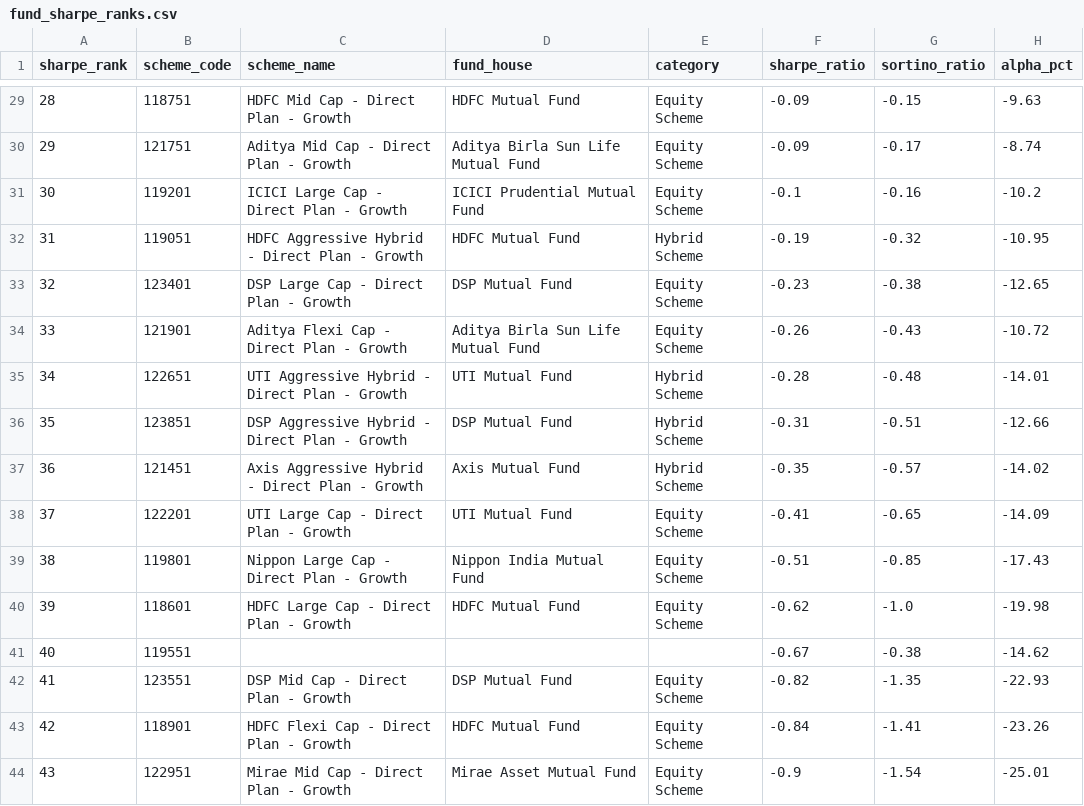
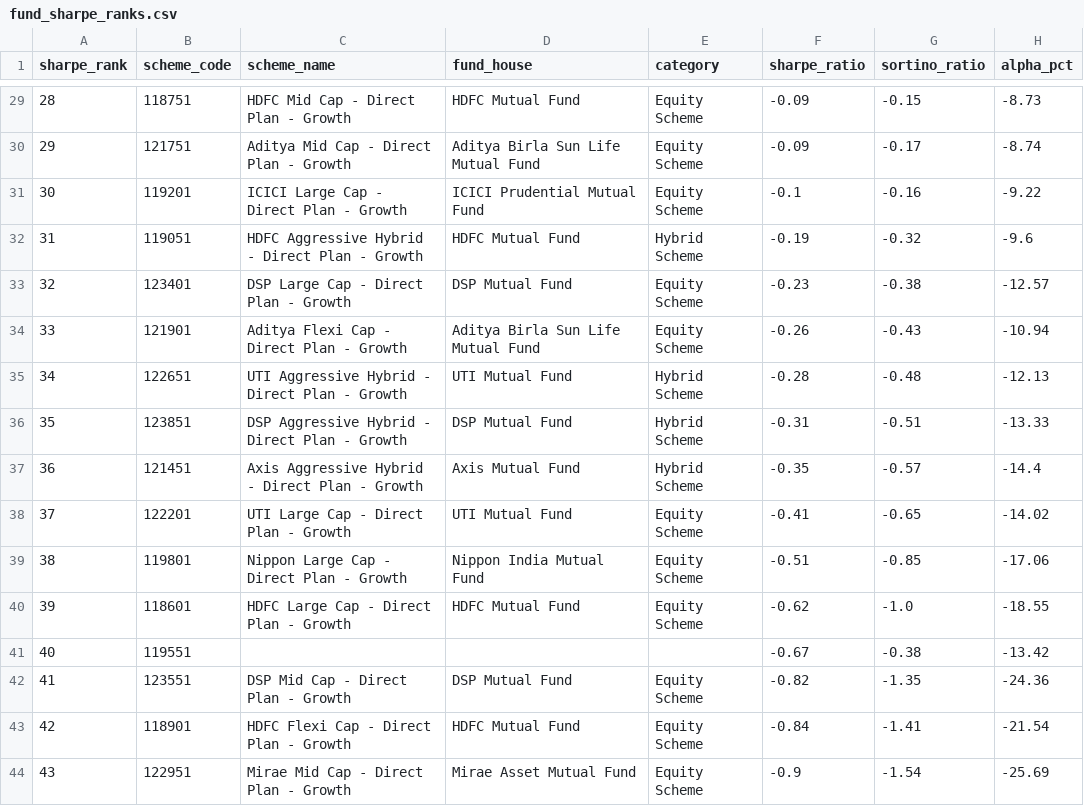
Before and after one commit to soumyachk101/BlueStock.in, a CSV file: reports/fund_sharpe_ranks.csv, drawn as a sheet; only a part is shown, gaps mark what is left out; the diff covers the shown part only.

```diff
--- a/reports/fund_sharpe_ranks.csv
+++ b/reports/fund_sharpe_ranks.csv
@@ -29,16 +29,16 @@ sharpe_rank,scheme_code,scheme_name,fund_house,category,sharpe_ratio,sortino_rat
-28,118751,HDFC Mid Cap - Direct Plan - Growth,HDFC Mutual Fund,Equity Scheme,-0.09,-0.15,-9.63
+28,118751,HDFC Mid Cap - Direct Plan - Growth,HDFC Mutual Fund,Equity Scheme,-0.09,-0.15,-8.73
 29,121751,Aditya Mid Cap - Direct Plan - Growth,Aditya Birla Sun Life Mutual Fund,Equity Scheme,-0.09,-0.17,-8.74
-30,119201,ICICI Large Cap - Direct Plan - Growth,ICICI Prudential Mutual Fund,Equity Scheme,-0.1,-0.16,-10.2
-31,119051,HDFC Aggressive Hybrid - Direct Plan - Growth,HDFC Mutual Fund,Hybrid Scheme,-0.19,-0.32,-10.95
-32,123401,DSP Large Cap - Direct Plan - Growth,DSP Mutual Fund,Equity Scheme,-0.23,-0.38,-12.65
-33,121901,Aditya Flexi Cap - Direct Plan - Growth,Aditya Birla Sun Life Mutual Fund,Equity Scheme,-0.26,-0.43,-10.72
-34,122651,UTI Aggressive Hybrid - Direct Plan - Growth,UTI Mutual Fund,Hybrid Scheme,-0.28,-0.48,-14.01
-35,123851,DSP Aggressive Hybrid - Direct Plan - Growth,DSP Mutual Fund,Hybrid Scheme,-0.31,-0.51,-12.66
-36,121451,Axis Aggressive Hybrid - Direct Plan - Growth,Axis Mutual Fund,Hybrid Scheme,-0.35,-0.57,-14.02
-37,122201,UTI Large Cap - Direct Plan - Growth,UTI Mutual Fund,Equity Scheme,-0.41,-0.65,-14.09
-38,119801,Nippon Large Cap - Direct Plan - Growth,Nippon India Mutual Fund,Equity Scheme,-0.51,-0.85,-17.43
-39,118601,HDFC Large Cap - Direct Plan - Growth,HDFC Mutual Fund,Equity Scheme,-0.62,-1.0,-19.98
-40,119551,,,,-0.67,-0.38,-14.62
-41,123551,DSP Mid Cap - Direct Plan - Growth,DSP Mutual Fund,Equity Scheme,-0.82,-1.35,-22.93
-42,118901,HDFC Flexi Cap - Direct Plan - Growth,HDFC Mutual Fund,Equity Scheme,-0.84,-1.41,-23.26
-43,122951,Mirae Mid Cap - Direct Plan - Growth,Mirae Asset Mutual Fund,Equity Scheme,-0.9,-1.54,-25.01
+30,119201,ICICI Large Cap - Direct Plan - Growth,ICICI Prudential Mutual Fund,Equity Scheme,-0.1,-0.16,-9.22
+31,119051,HDFC Aggressive Hybrid - Direct Plan - Growth,HDFC Mutual Fund,Hybrid Scheme,-0.19,-0.32,-9.6
+32,123401,DSP Large Cap - Direct Plan - Growth,DSP Mutual Fund,Equity Scheme,-0.23,-0.38,-12.57
+33,121901,Aditya Flexi Cap - Direct Plan - Growth,Aditya Birla Sun Life Mutual Fund,Equity Scheme,-0.26,-0.43,-10.94
+34,122651,UTI Aggressive Hybrid - Direct Plan - Growth,UTI Mutual Fund,Hybrid Scheme,-0.28,-0.48,-12.13
+35,123851,DSP Aggressive Hybrid - Direct Plan - Growth,DSP Mutual Fund,Hybrid Scheme,-0.31,-0.51,-13.33
+36,121451,Axis Aggressive Hybrid - Direct Plan - Growth,Axis Mutual Fund,Hybrid Scheme,-0.35,-0.57,-14.4
+37,122201,UTI Large Cap - Direct Plan - Growth,UTI Mutual Fund,Equity Scheme,-0.41,-0.65,-14.02
+38,119801,Nippon Large Cap - Direct Plan - Growth,Nippon India Mutual Fund,Equity Scheme,-0.51,-0.85,-17.06
+39,118601,HDFC Large Cap - Direct Plan - Growth,HDFC Mutual Fund,Equity Scheme,-0.62,-1.0,-18.55
+40,119551,,,,-0.67,-0.38,-13.42
+41,123551,DSP Mid Cap - Direct Plan - Growth,DSP Mutual Fund,Equity Scheme,-0.82,-1.35,-24.36
+42,118901,HDFC Flexi Cap - Direct Plan - Growth,HDFC Mutual Fund,Equity Scheme,-0.84,-1.41,-21.54
+43,122951,Mirae Mid Cap - Direct Plan - Growth,Mirae Asset Mutual Fund,Equity Scheme,-0.9,-1.54,-25.69
```
Also changed, not shown: 26 edited cells elsewhere in this file, 2 other files.
